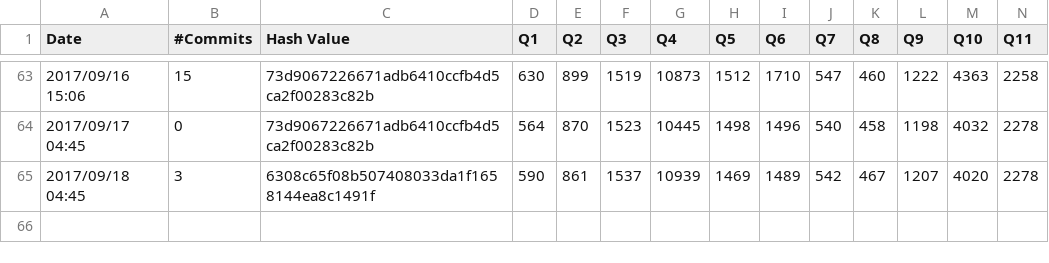
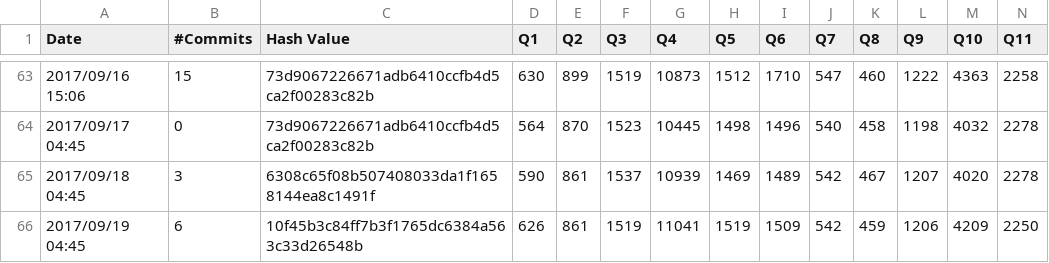
Before and after one commit to maropu/spark-tpcds-datagen, a CSV file: reports/tpcds-avg-results.csv, drawn as a sheet; only a part is shown, gaps mark what is left out; rows hold the shown columns only; the diff names each change by its address in the sheet, - before the commit and + after, or states it on an @@ line.

Commit message:
[AUTOMATICALLY GENERATED] Update TPCDS reports in 2017/09/19 04:45

```diff
--- a/reports/tpcds-avg-results.csv
+++ b/reports/tpcds-avg-results.csv
+row 66: 2017/09/19 04:45 | 6 | 10f45b3c84ff7b3f1765dc6384a563c33d26548b | 626 | 861 | 1519 | 11041 | 1519 | 1509 | 542 | 459 | 1206 | 4209 | 2250
```
